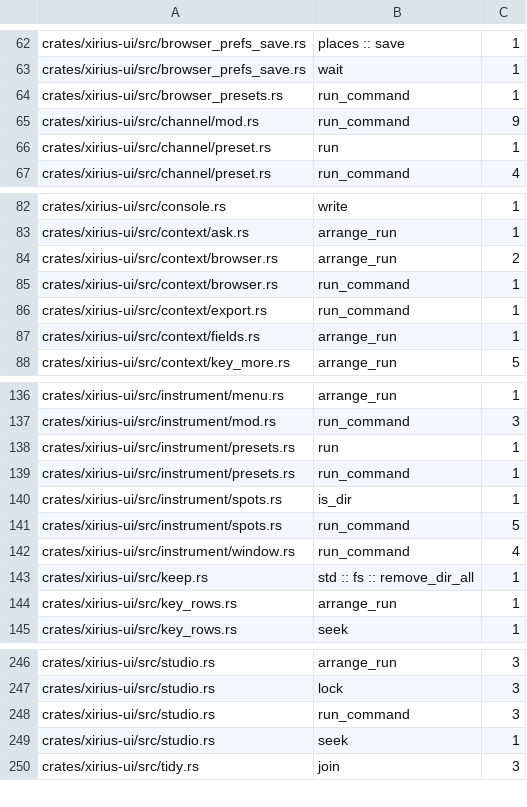
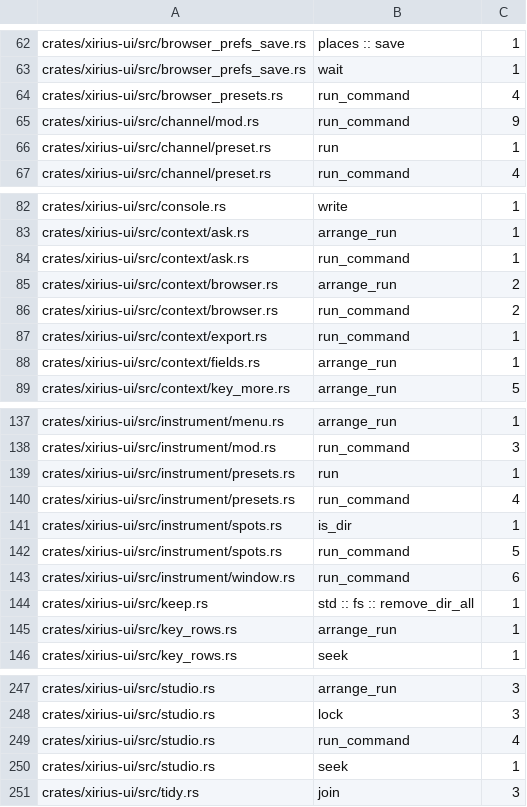
Before and after one commit to tekalu1/xirius, a TSV file: docs/ui-io-audit.tsv, drawn as a sheet; only a part is shown, gaps mark what is left out.

```diff
--- a/docs/ui-io-audit.tsv
+++ b/docs/ui-io-audit.tsv
@@ -63,3 +63,3 @@ crates/xirius-ui/src/browser_prefs_save.rs	places :: save	1
 crates/xirius-ui/src/browser_prefs_save.rs	wait	1
-crates/xirius-ui/src/browser_presets.rs	run_command	1
+crates/xirius-ui/src/browser_presets.rs	run_command	4
 crates/xirius-ui/src/channel/mod.rs	run_command	9
@@ -83,4 +83,5 @@ crates/xirius-ui/src/console.rs	write	1
 crates/xirius-ui/src/context/ask.rs	arrange_run	1
+crates/xirius-ui/src/context/ask.rs	run_command	1
 crates/xirius-ui/src/context/browser.rs	arrange_run	2
-crates/xirius-ui/src/context/browser.rs	run_command	1
+crates/xirius-ui/src/context/browser.rs	run_command	2
 crates/xirius-ui/src/context/export.rs	run_command	1
@@ -138,6 +139,6 @@ crates/xirius-ui/src/instrument/mod.rs	run_command	3
 crates/xirius-ui/src/instrument/presets.rs	run	1
-crates/xirius-ui/src/instrument/presets.rs	run_command	1
+crates/xirius-ui/src/instrument/presets.rs	run_command	4
 crates/xirius-ui/src/instrument/spots.rs	is_dir	1
 crates/xirius-ui/src/instrument/spots.rs	run_command	5
-crates/xirius-ui/src/instrument/window.rs	run_command	4
+crates/xirius-ui/src/instrument/window.rs	run_command	6
 crates/xirius-ui/src/keep.rs	std :: fs :: remove_dir_all	1
@@ -247,3 +248,3 @@ crates/xirius-ui/src/studio.rs	arrange_run	3
 crates/xirius-ui/src/studio.rs	lock	3
-crates/xirius-ui/src/studio.rs	run_command	3
+crates/xirius-ui/src/studio.rs	run_command	4
 crates/xirius-ui/src/studio.rs	seek	1
```
Also changed, not shown: 29 other files.
